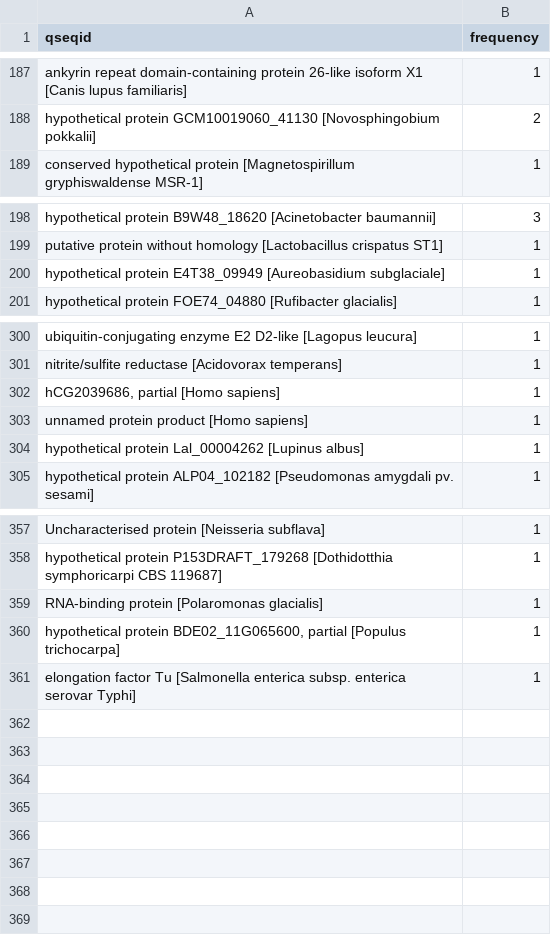
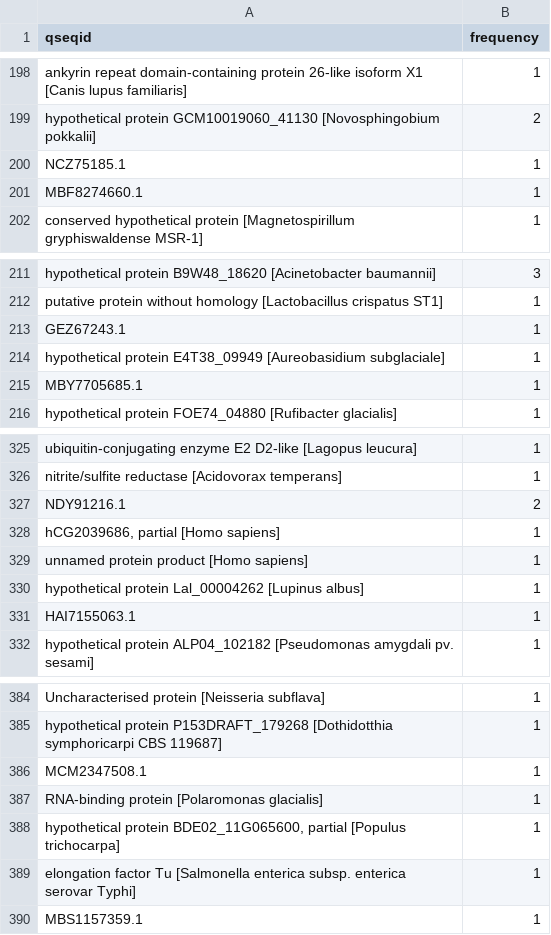
Before and after one commit to YeoLab/eclip-qc, a CSV file: pieChart/LARP6.CTRL_IN1.umi.r1.fqdown_filtered_x.csv, drawn as a sheet; only a part is shown, gaps mark what is left out; the diff covers the shown part only.

```diff
--- a/pieChart/LARP6.CTRL_IN1.umi.r1.fqdown_filtered_x.csv
+++ b/pieChart/LARP6.CTRL_IN1.umi.r1.fqdown_filtered_x.csv
@@ -188,2 +199,4 @@ ankyrin repeat domain-containing protein 26-like isoform X1 [Canis lupus familia
 hypothetical protein GCM10019060_41130 [Novosphingobium pokkalii],2
+NCZ75185.1,1
+MBF8274660.1,1
 conserved hypothetical protein [Magnetospirillum gryphiswaldense MSR-1],1
@@ -199,3 +212,5 @@ hypothetical protein B9W48_18620 [Acinetobacter baumannii],3
 putative protein without homology [Lactobacillus crispatus ST1],1
+GEZ67243.1,1
 hypothetical protein E4T38_09949 [Aureobasidium subglaciale],1
+MBY7705685.1,1
 hypothetical protein FOE74_04880 [Rufibacter glacialis],1
@@ -301,2 +326,3 @@ ubiquitin-conjugating enzyme E2 D2-like [Lagopus leucura],1
 nitrite/sulfite reductase [Acidovorax temperans],1
+NDY91216.1,2
 "hCG2039686, partial [Homo sapiens]",1
@@ -304,2 +330,3 @@ unnamed protein product [Homo sapiens],1
 hypothetical protein Lal_00004262 [Lupinus albus],1
+HAI7155063.1,1
 hypothetical protein ALP04_102182 [Pseudomonas amygdali pv. sesami],1
@@ -358,2 +385,3 @@ Uncharacterised protein [Neisseria subflava],1
 hypothetical protein P153DRAFT_179268 [Dothidotthia symphoricarpi CBS 119687],1
+MCM2347508.1,1
 RNA-binding protein [Polaromonas glacialis],1
@@ -361 +389,2 @@ RNA-binding protein [Polaromonas glacialis],1
 elongation factor Tu [Salmonella enterica subsp. enterica serovar Typhi],1
+MBS1157359.1,1
```
Also changed, not shown: 22 added rows and 1 removed row elsewhere in this file, other_source/blastx_dict.tsv, 3 other files.
